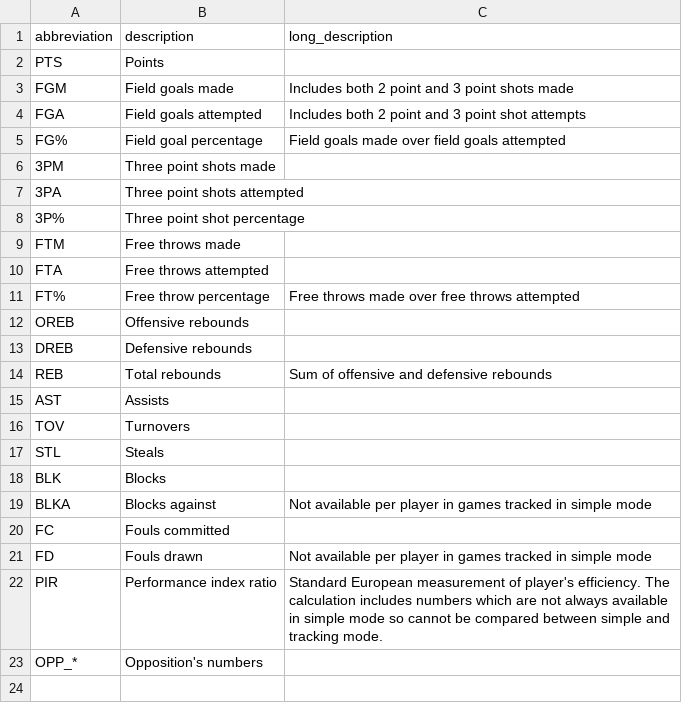
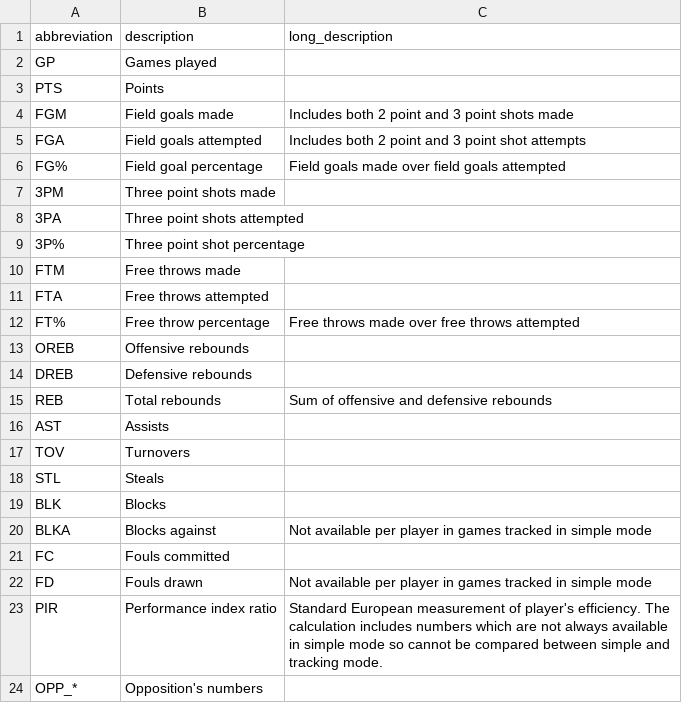
Before and after one commit to zilupe/thegame.report-data, a CSV file: raw_data/stat_descriptions.csv, drawn as a sheet; the diff names each change by its address in the sheet, - before the commit and + after, or states it on an @@ line.

```diff
--- a/raw_data/stat_descriptions.csv
+++ b/raw_data/stat_descriptions.csv
+row 2: GP | Games played
```
Also changed, not shown: 1 other file.
